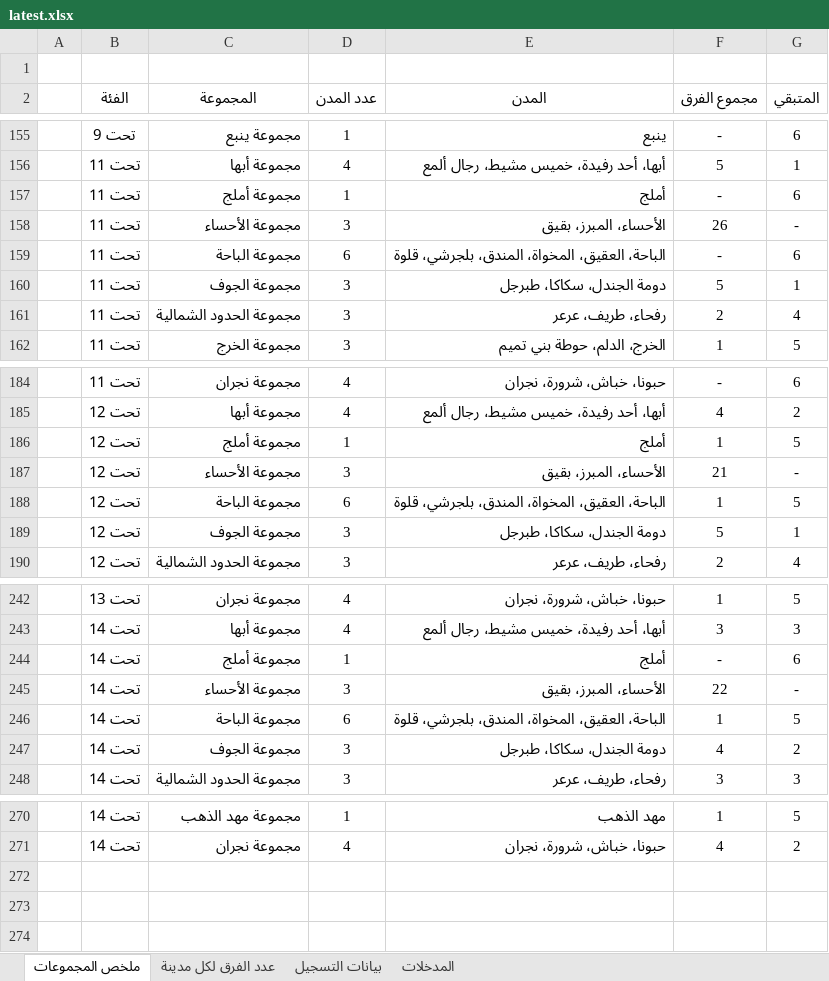
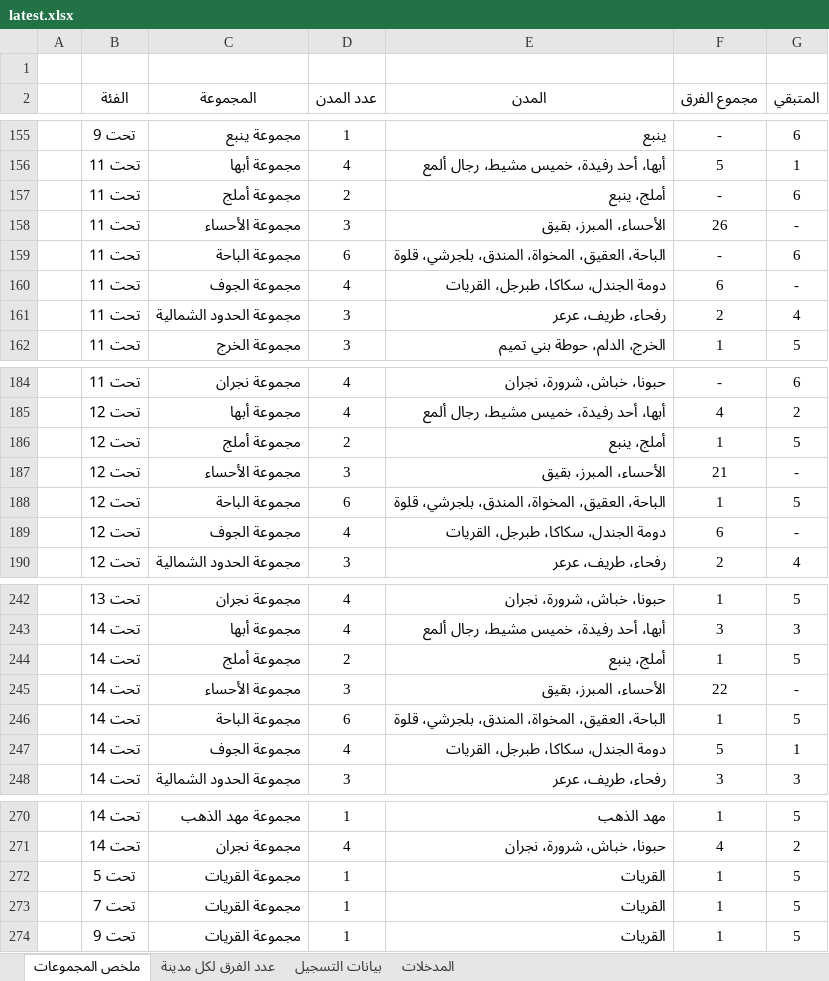
Before and after one commit to saff2026/clusters, an Excel workbook: cluster_analysis/latest.xlsx, sheet ملخص المجموعات, drawn as a sheet; only a part is shown, gaps mark what is left out; values as stored, in another font and other column widths than the file's, no borders; conditional formats and table styles not drawn; removed rows and columns are numbered as before the commit, all else as after; the diff covers the shown part only; the diff names each change by its address in the sheet, - before the commit and + after, or states it on an @@ line.

```diff
--- a/cluster_analysis/latest.xlsx (sheet ملخص المجموعات)
+++ b/cluster_analysis/latest.xlsx (sheet ملخص المجموعات)
-D157 (عدد المدن): 1
+D157 (عدد المدن): 2
-E157 (المدن): أملج
+E157 (المدن): أملج، ينبع
-row 160:  | تحت 11 | مجموعة الجوف | 3 | دومة الجندل، سكاكا، طبرجل | 5 | 1
+row 160:  | تحت 11 | مجموعة الجوف | 4 | دومة الجندل، سكاكا، طبرجل، القريات | 6 | -
-D186 (عدد المدن): 1
+D186 (عدد المدن): 2
-E186 (المدن): أملج
+E186 (المدن): أملج، ينبع
-row 189:  | تحت 12 | مجموعة الجوف | 3 | دومة الجندل، سكاكا، طبرجل | 5 | 1
+row 189:  | تحت 12 | مجموعة الجوف | 4 | دومة الجندل، سكاكا، طبرجل، القريات | 6 | -
-row 244:  | تحت 14 | مجموعة أملج | 1 | أملج | - | 6
+row 244:  | تحت 14 | مجموعة أملج | 2 | أملج، ينبع | 1 | 5
-row 247:  | تحت 14 | مجموعة الجوف | 3 | دومة الجندل، سكاكا، طبرجل | 4 | 2
+row 247:  | تحت 14 | مجموعة الجوف | 4 | دومة الجندل، سكاكا، طبرجل، القريات | 5 | 1
+row 272:  | تحت 5 | مجموعة القريات | 1 | القريات | 1 | 5
+row 273:  | تحت 7 | مجموعة القريات | 1 | القريات | 1 | 5
+row 274:  | تحت 9 | مجموعة القريات | 1 | القريات | 1 | 5
```
Also changed, not shown: 1 added row, 1 removed row and 2 edited cells elsewhere in this sheet, sheet المدخلات, sheet عدد الفرق لكل مدينة, sheet بيانات التسجيل, 10 other files.
